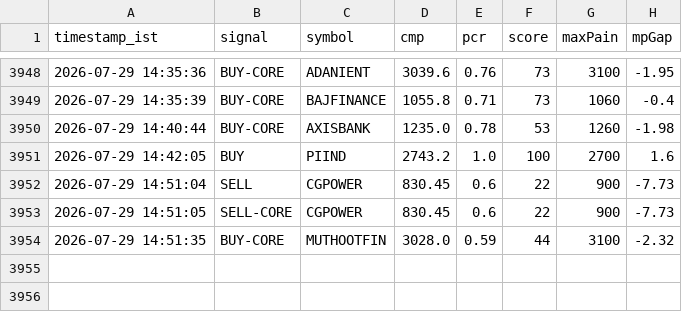
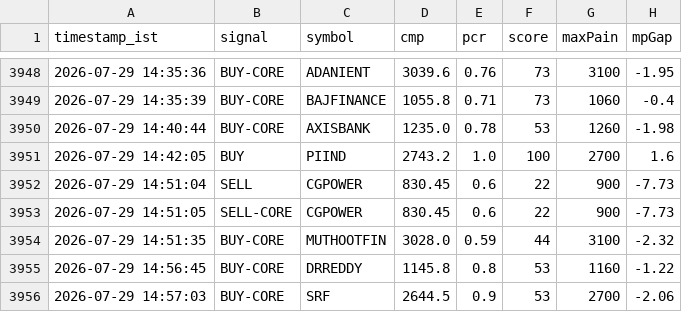
Before and after one commit to sisir6685/nse-alert-bot, a CSV file: signal_log.csv, drawn as a sheet; only a part is shown, gaps mark what is left out.

```diff
--- a/signal_log.csv
+++ b/signal_log.csv
@@ -3954 +3954,3 @@ timestamp_ist,signal,symbol,cmp,pcr,score,maxPain,mpGap
 2026-07-29 14:51:35,BUY-CORE,MUTHOOTFIN,3028.0,0.59,44,3100,-2.32
+2026-07-29 14:56:45,BUY-CORE,DRREDDY,1145.8,0.8,53,1160,-1.22
+2026-07-29 14:57:03,BUY-CORE,SRF,2644.5,0.9,53,2700,-2.06
```
Also changed, not shown: 1 other file.
